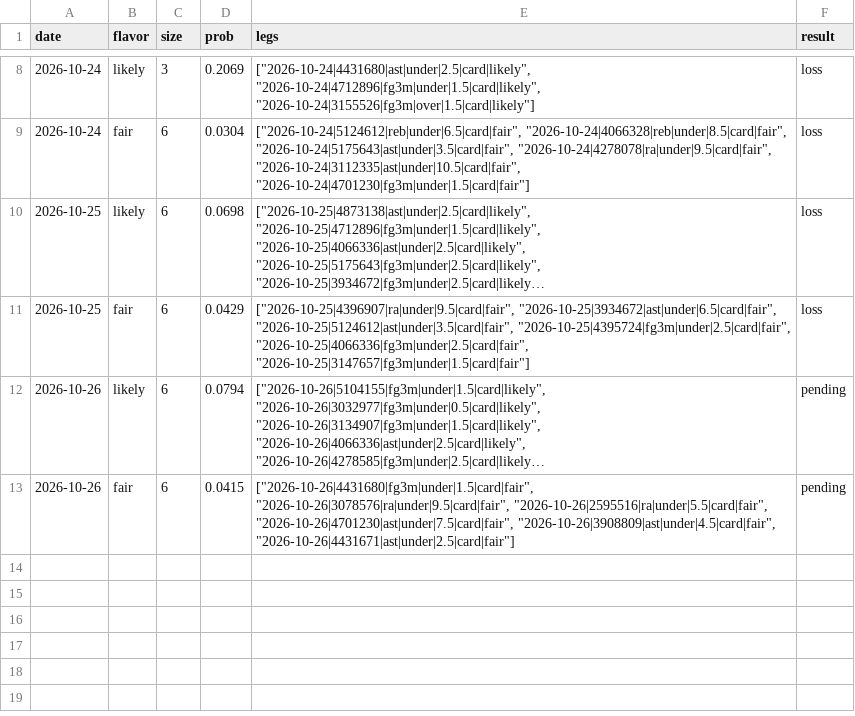
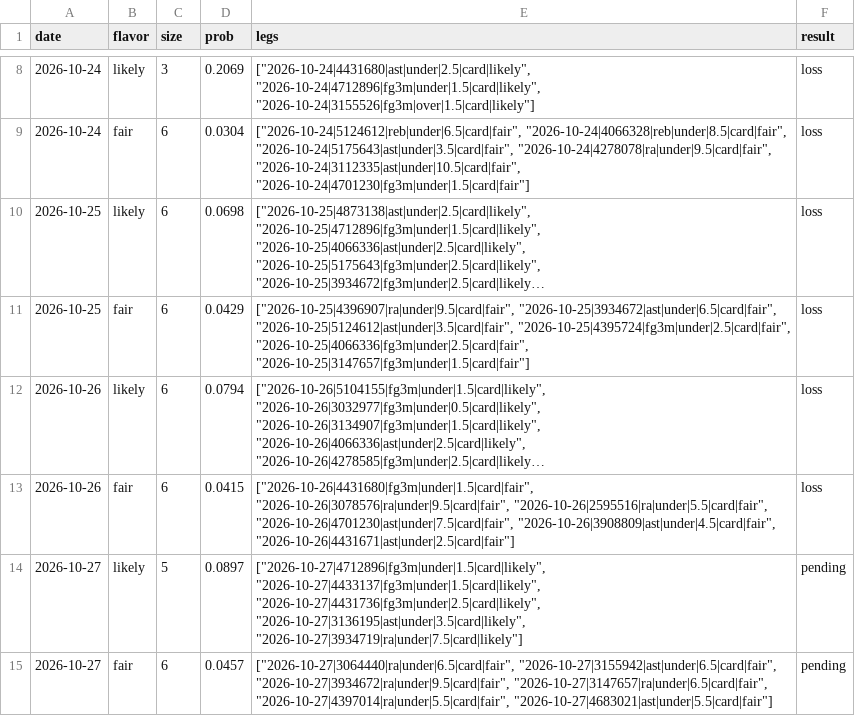
Before and after one commit to Abs-23/nba-prop-engine, a CSV file: data/lineups_history.csv, drawn as a sheet; only a part is shown, gaps mark what is left out; long unchanged cells end in …; the diff names each change by its address in the sheet, - before the commit and + after, or states it on an @@ line.

```diff
--- a/data/lineups_history.csv
+++ b/data/lineups_history.csv
-F12:F13 (result): pending
+F12:F13 (result): loss
+row 14: 2026-10-27 | likely | 5 | 0.0897 | ["2026-10-27|4712896|fg3m|under|1.5|card|likely", "2026-10-27|4433137|fg3m|under|1.5|card|likely", "2026-10-27|4431736|fg3m|under|2.5|card|likely", "2026-10-27|3136195|ast|under|3.5|card|likely", "2026-10-27|3934719|ra|under|7.5|card|likely"] | pending
+row 15: 2026-10-27 | fair | 6 | 0.0457 | ["2026-10-27|3064440|ra|under|6.5|card|fair", "2026-10-27|3155942|ast|under|6.5|card|fair", "2026-10-27|3934672|ra|under|9.5|card|fair", "2026-10-27|3147657|ra|under|6.5|card|fair", "2026-10-27|4397014|ra|under|5.5|card|fair", "2026-10-27|4683021|ast|under|5.5|card|fair"] | pending
```
Also changed, not shown: data/games.csv, 7 other files.
